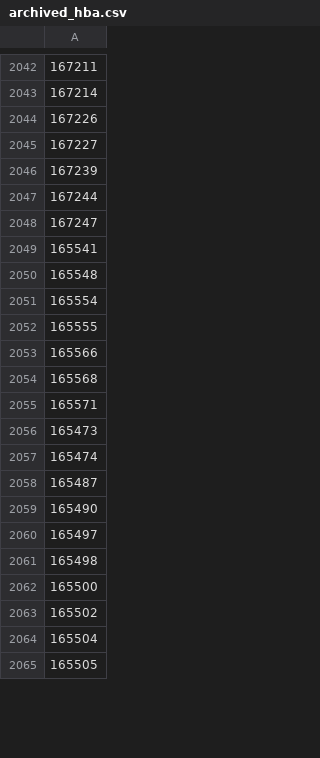
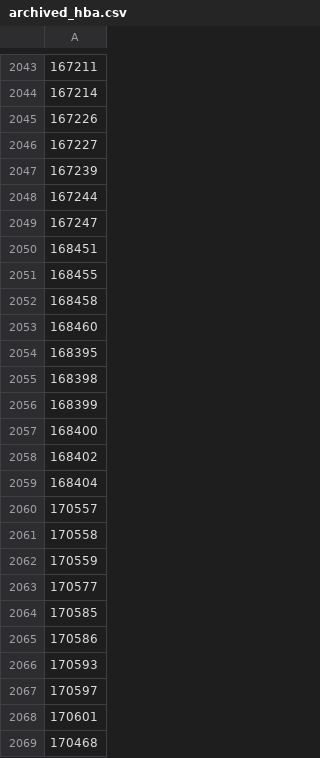
Before and after one commit to jdswinbank/lofar-obsdb, a CSV file: metadata/archived_hba.csv, drawn as a sheet; only a part is shown, gaps mark what is left out; the shorter side is filled out with more unchanged rows; the diff covers the shown part only; the diff names each change by its address in the sheet, - before the commit and + after, or states it on an @@ line.

Commit message:
Update HBA archived list

```diff
--- a/metadata/archived_hba.csv
+++ b/metadata/archived_hba.csv
+row 2050: 168451
+row 2051: 168455
+row 2052: 168458
+row 2053: 168460
+row 2054: 168395
+row 2055: 168398
+row 2056: 168399
+row 2057: 168400
+row 2058: 168402
+row 2059: 168404
+row 2060: 170557
+row 2061: 170558
+row 2062: 170559
+row 2063: 170577
+row 2064: 170585
+row 2065: 170586
+row 2066: 170593
+row 2067: 170597
+row 2068: 170601
+row 2069: 170468
```
Also changed, not shown: 151 added rows elsewhere in this file.
